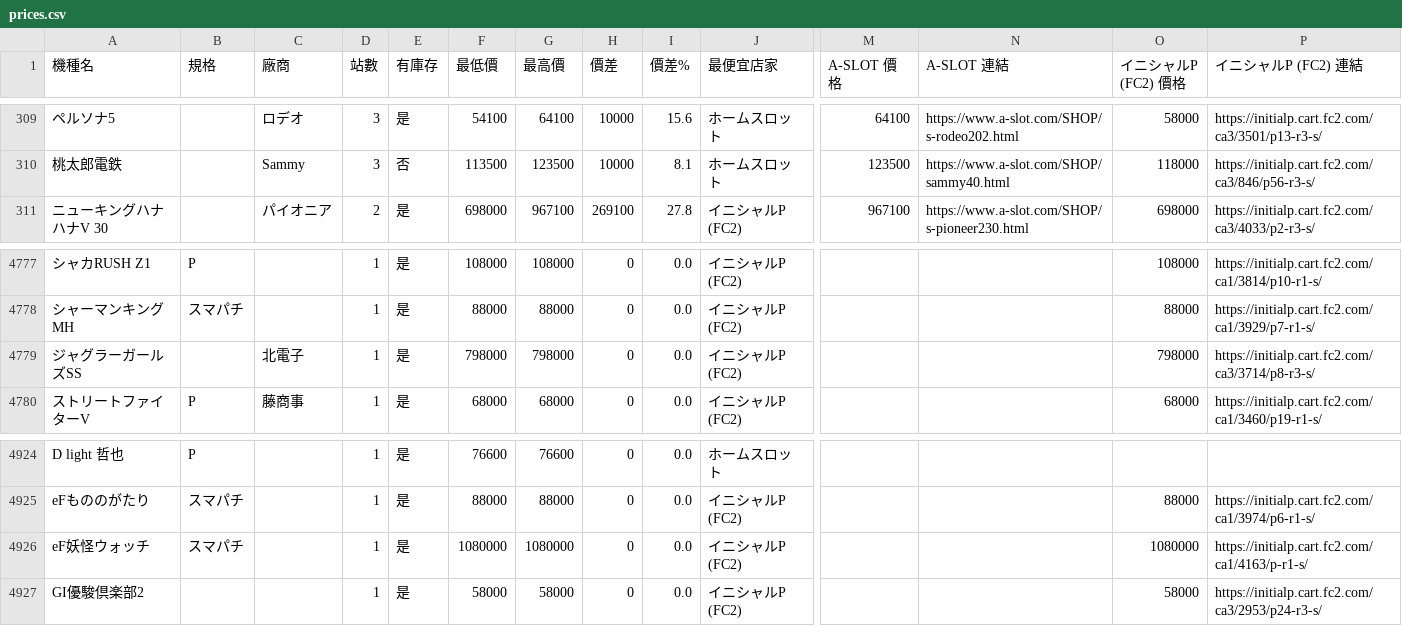
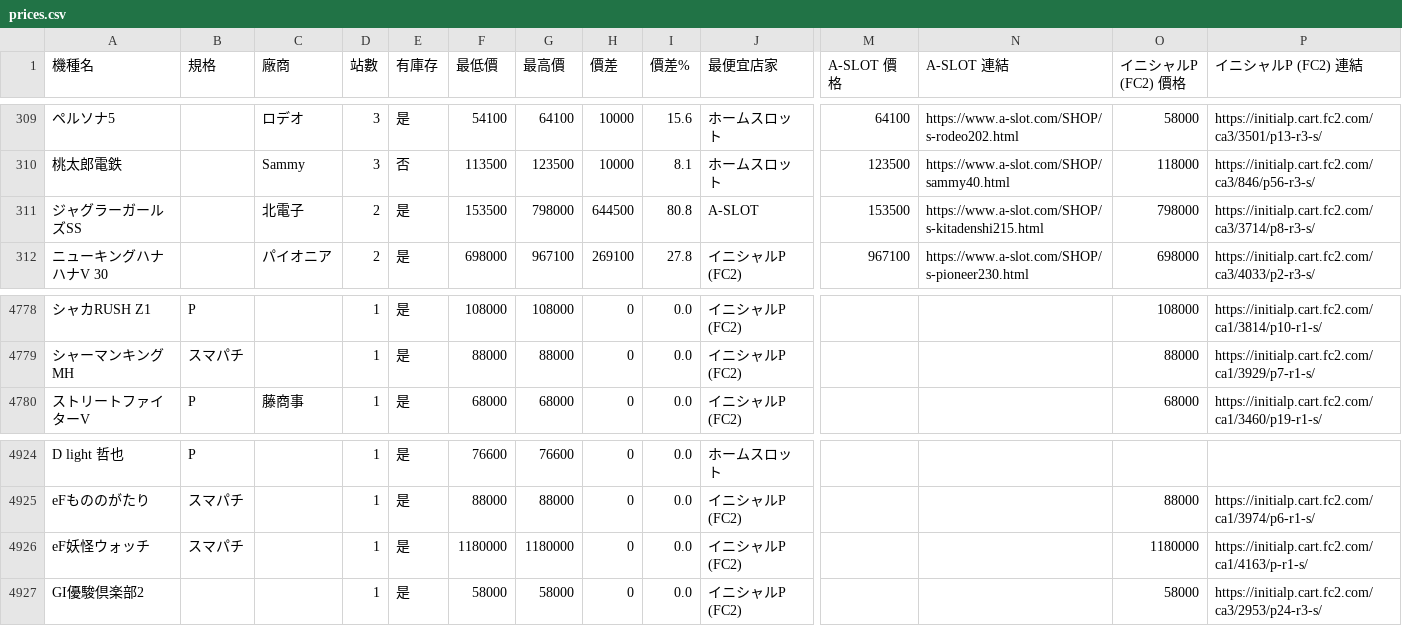
Before and after one commit to z870017/slot-price-watch, a CSV file: docs/prices.csv, drawn as a sheet; only a part is shown, gaps mark what is left out; removed rows and columns are numbered as before the commit, all else as after; rows hold the shown columns only; the diff names each change by its address in the sheet, - before the commit and + after, or states it on an @@ line.

```diff
--- a/docs/prices.csv
+++ b/docs/prices.csv
+row 311: ジャグラーガールズSS |  | 北電子 | 2 | 是 | 153500 | 798000 | 644500 | 80.8 | A-SLOT | 153500 | https://www.a-slot.com/SHOP/s-kitadenshi215.html | 798000 | https://initialp.cart.fc2.com/ca3/3714/p8-r3-s/
-row 4779: ジャグラーガールズSS |  | 北電子 | 1 | 是 | 798000 | 798000 | 0 | 0.0 | イニシャルP (FC2) |  |  | 798000 | https://initialp.cart.fc2.com/ca3/3714/p8-r3-s/
-F4926 (最低價): 1080000
+F4926 (最低價): 1180000
-G4926 (最高價): 1080000
+G4926 (最高價): 1180000
-O4926 (イニシャルP (FC2) 價格): 1080000
+O4926 (イニシャルP (FC2) 價格): 1180000
```
Also changed, not shown: docs/changes.csv, docs/summary.csv, 4 other files.
